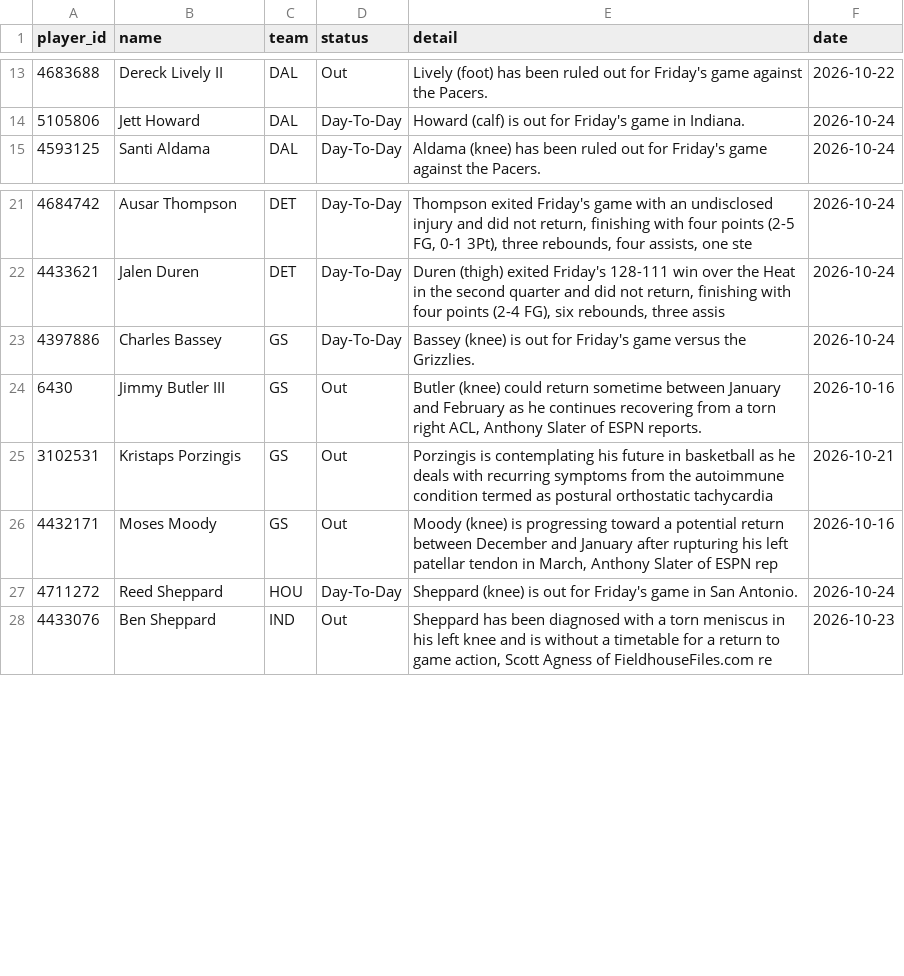
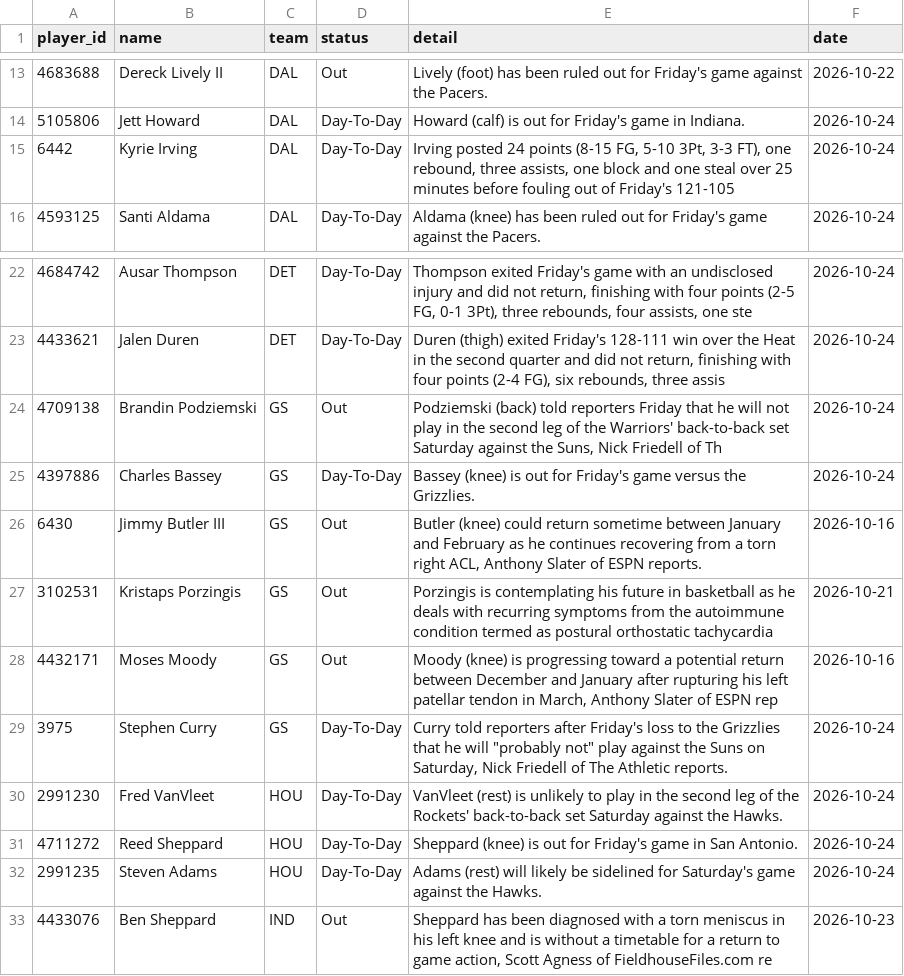
Before and after one commit to tdfarrell/betting-research, a CSV file: data/nba/injuries.csv, drawn as a sheet; only a part is shown, gaps mark what is left out.

```diff
--- a/data/nba/injuries.csv
+++ b/data/nba/injuries.csv
@@ -14,2 +14,3 @@ player_id,name,team,status,detail,date
 5105806,Jett Howard,DAL,Day-To-Day,Howard (calf) is out for Friday's game in Indiana.,2026-10-24
+6442,Kyrie Irving,DAL,Day-To-Day,"Irving posted 24 points (8-15 FG, 5-10 3Pt, 3-3 FT), one rebound, three assists, one block and one steal over 25 minutes before fouling out of Friday's 121-105 ",2026-10-24
 4593125,Santi Aldama,DAL,Day-To-Day,Aldama (knee) has been ruled out for Friday's game against the Pacers.,2026-10-24
@@ -22,2 +23,3 @@ player_id,name,team,status,detail,date
 4433621,Jalen Duren,DET,Day-To-Day,"Duren (thigh) exited Friday's 128-111 win over the Heat in the second quarter and did not return, finishing with four points (2-4 FG), six rebounds, three assis",2026-10-24
+4709138,Brandin Podziemski,GS,Out,"Podziemski (back) told reporters Friday that he will not play in the second leg of the Warriors' back-to-back set Saturday against the Suns, Nick Friedell of Th",2026-10-24
 4397886,Charles Bassey,GS,Day-To-Day,Bassey (knee) is out for Friday's game versus the Grizzlies.,2026-10-24
@@ -26,3 +28,6 @@ player_id,name,team,status,detail,date
 4432171,Moses Moody,GS,Out,"Moody (knee) is progressing toward a potential return between December and January after rupturing his left patellar tendon in March, Anthony Slater of ESPN rep",2026-10-16
+3975,Stephen Curry,GS,Day-To-Day,"Curry told reporters after Friday's loss to the Grizzlies that he will ""probably not"" play against the Suns on Saturday, Nick Friedell of The Athletic reports.",2026-10-24
+2991230,Fred VanVleet,HOU,Day-To-Day,VanVleet (rest) is unlikely to play in the second leg of the Rockets' back-to-back set Saturday against the Hawks.,2026-10-24
 4711272,Reed Sheppard,HOU,Day-To-Day,Sheppard (knee) is out for Friday's game in San Antonio.,2026-10-24
+2991235,Steven Adams,HOU,Day-To-Day,Adams (rest) will likely be sidelined for Saturday's game against the Hawks.,2026-10-24
 4433076,Ben Sheppard,IND,Out,"Sheppard has been diagnosed with a torn meniscus in his left knee and is without a timetable for a return to game action, Scott Agness of FieldhouseFiles.com re",2026-10-23
```
Also changed, not shown: data/boards/cfb_2026-10-24.csv, data/grades/prop_picks.csv, 40 other files.
